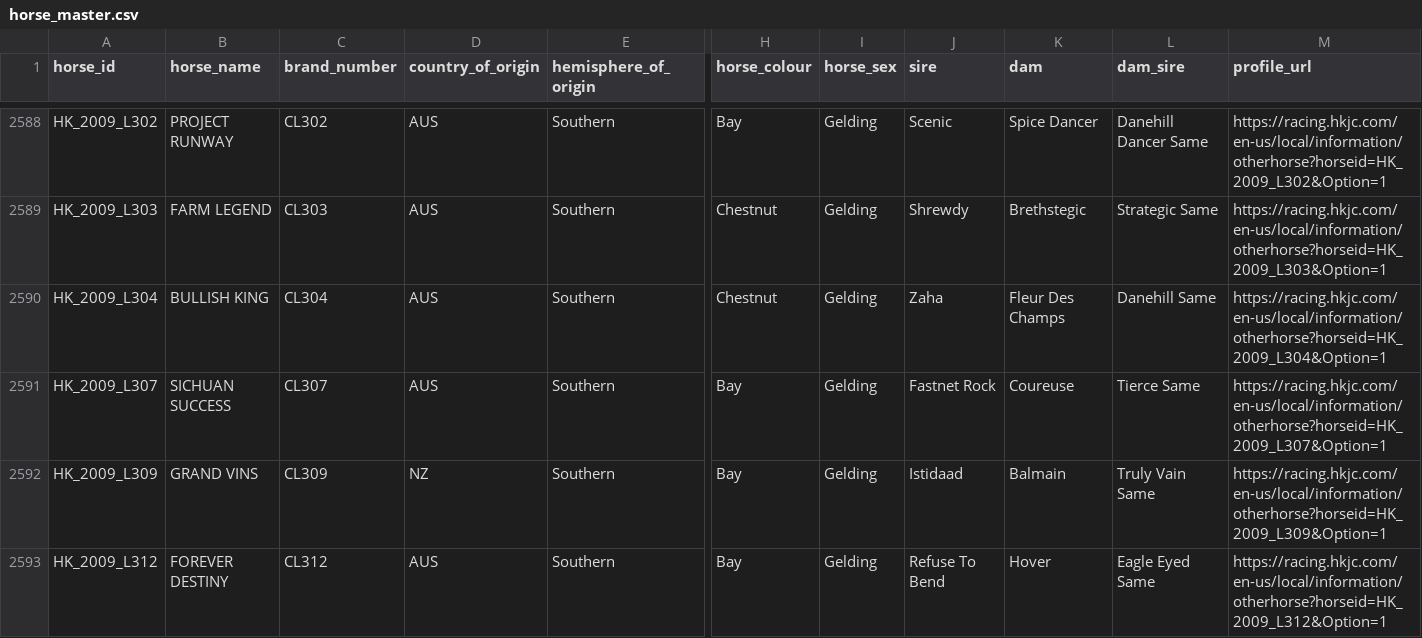
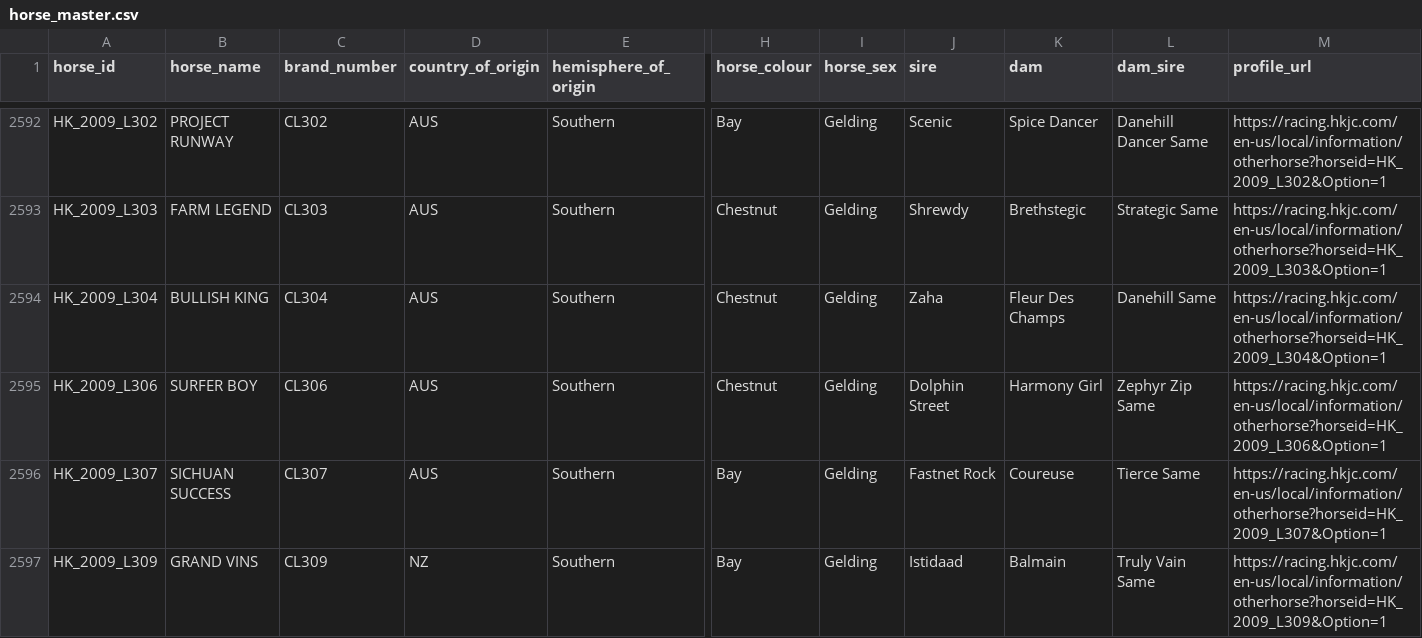
Before and after one commit to koungi/hkjc-results, a CSV file: results/horses/horse_master.csv, drawn as a sheet; only a part is shown, gaps mark what is left out; the shorter side is filled out with more unchanged rows; rows hold the shown columns only; the diff covers the shown part only; the diff names each change by its address in the sheet, - before the commit and + after, or states it on an @@ line.

```diff
--- a/results/horses/horse_master.csv
+++ b/results/horses/horse_master.csv
+row 2595: HK_2009_L306 | SURFER BOY | CL306 | AUS | Southern | Chestnut | Gelding | Dolphin Street | Harmony Girl | Zephyr Zip Same | https://racing.hkjc.com/en-us/local/information/otherhorse?horseid=HK_2009_L306&Option=1
```
Also changed, not shown: 7 added rows elsewhere in this file, 2 other files.
